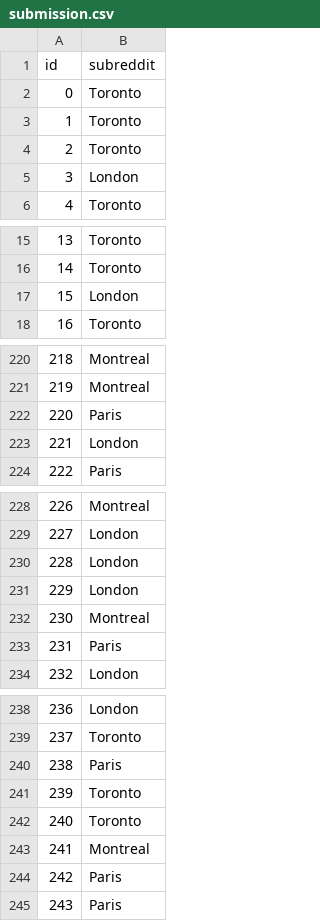
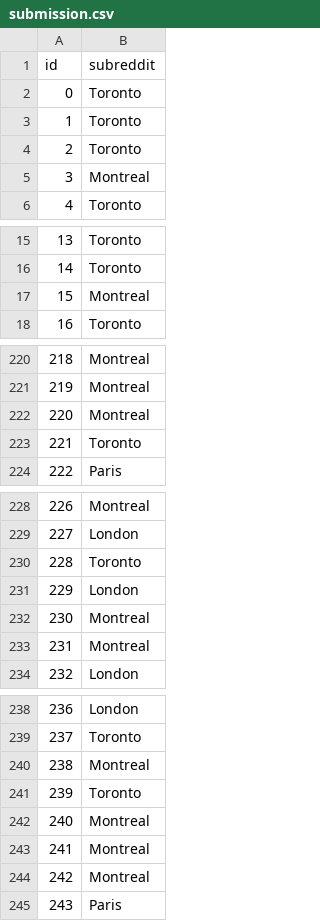
Before and after one commit to faverogian/ECSE551, a CSV file: Project 2/Datasets/Kaggle/submission.csv, drawn as a sheet; only a part is shown, gaps mark what is left out; the diff covers the shown part only.

```diff
--- a/Project 2/Datasets/Kaggle/submission.csv
+++ b/Project 2/Datasets/Kaggle/submission.csv
@@ -4,3 +4,3 @@ id,subreddit
 2,Toronto
-3,London
+3,Montreal
 4,Toronto
@@ -16,3 +16,3 @@ id,subreddit
 14,Toronto
-15,London
+15,Montreal
 16,Toronto
@@ -221,4 +221,4 @@ id,subreddit
 219,Montreal
-220,Paris
-221,London
+220,Montreal
+221,Toronto
 222,Paris
@@ -229,6 +229,6 @@ id,subreddit
 227,London
-228,London
+228,Toronto
 229,London
 230,Montreal
-231,Paris
+231,Montreal
 232,London
@@ -239,7 +239,7 @@ id,subreddit
 237,Toronto
-238,Paris
+238,Montreal
 239,Toronto
-240,Toronto
+240,Montreal
 241,Montreal
-242,Paris
+242,Montreal
 243,Paris
```
Also changed, not shown: 15 edited cells elsewhere in this file, 8 other files.
